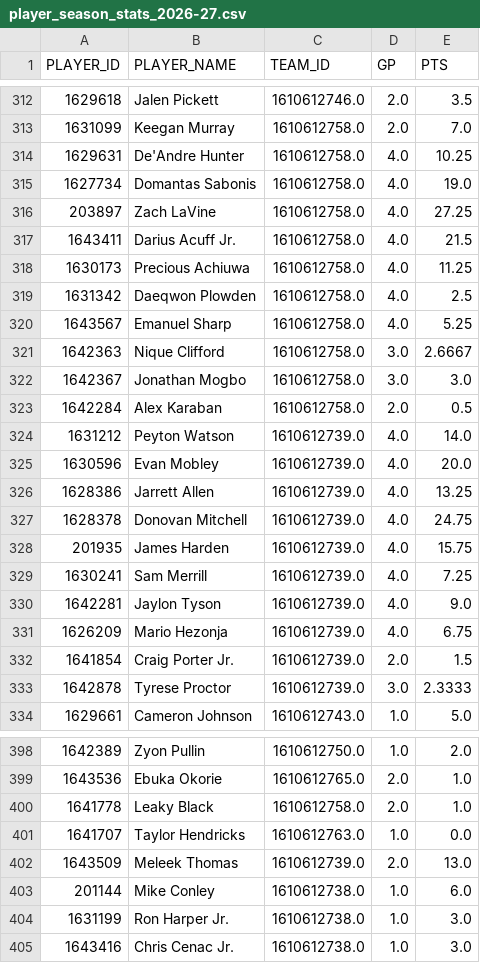
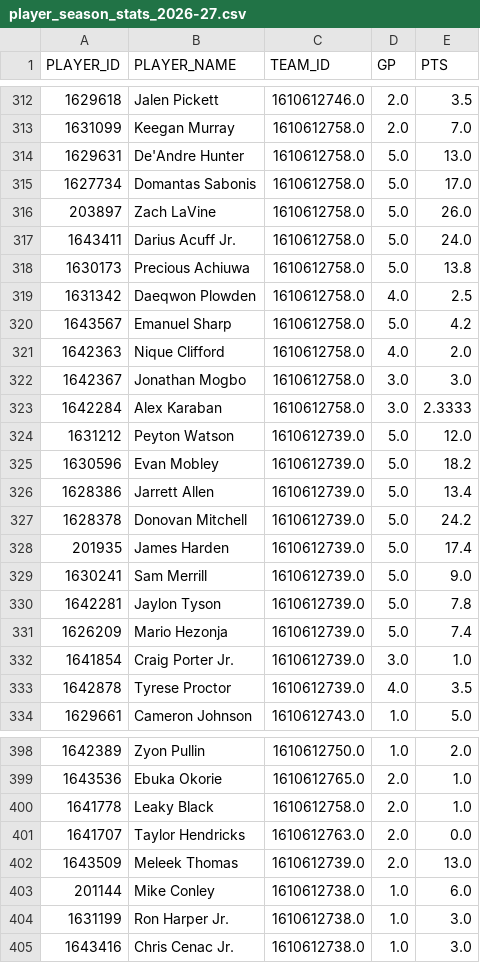
Before and after one commit to IcaruzSoftware/courtside-oracle, a CSV file: src/data/raw/player_season_stats_2026-27.csv, drawn as a sheet; only a part is shown, gaps mark what is left out; the diff covers the shown part only.

```diff
--- a/src/data/raw/player_season_stats_2026-27.csv
+++ b/src/data/raw/player_season_stats_2026-27.csv
@@ -313,22 +313,22 @@ PLAYER_ID,PLAYER_NAME,TEAM_ID,GP,PTS
 1631099,Keegan Murray,1610612758.0,2.0,7.0
-1629631,De'Andre Hunter,1610612758.0,4.0,10.25
-1627734,Domantas Sabonis,1610612758.0,4.0,19.0
-203897,Zach LaVine,1610612758.0,4.0,27.25
-1643411,Darius Acuff Jr.,1610612758.0,4.0,21.5
-1630173,Precious Achiuwa,1610612758.0,4.0,11.25
+1629631,De'Andre Hunter,1610612758.0,5.0,13.0
+1627734,Domantas Sabonis,1610612758.0,5.0,17.0
+203897,Zach LaVine,1610612758.0,5.0,26.0
+1643411,Darius Acuff Jr.,1610612758.0,5.0,24.0
+1630173,Precious Achiuwa,1610612758.0,5.0,13.8
 1631342,Daeqwon Plowden,1610612758.0,4.0,2.5
-1643567,Emanuel Sharp,1610612758.0,4.0,5.25
-1642363,Nique Clifford,1610612758.0,3.0,2.6667
+1643567,Emanuel Sharp,1610612758.0,5.0,4.2
+1642363,Nique Clifford,1610612758.0,4.0,2.0
 1642367,Jonathan Mogbo,1610612758.0,3.0,3.0
-1642284,Alex Karaban,1610612758.0,2.0,0.5
-1631212,Peyton Watson,1610612739.0,4.0,14.0
-1630596,Evan Mobley,1610612739.0,4.0,20.0
-1628386,Jarrett Allen,1610612739.0,4.0,13.25
-1628378,Donovan Mitchell,1610612739.0,4.0,24.75
-201935,James Harden,1610612739.0,4.0,15.75
-1630241,Sam Merrill,1610612739.0,4.0,7.25
-1642281,Jaylon Tyson,1610612739.0,4.0,9.0
-1626209,Mario Hezonja,1610612739.0,4.0,6.75
-1641854,Craig Porter Jr.,1610612739.0,2.0,1.5
-1642878,Tyrese Proctor,1610612739.0,3.0,2.3333
+1642284,Alex Karaban,1610612758.0,3.0,2.3333
+1631212,Peyton Watson,1610612739.0,5.0,12.0
+1630596,Evan Mobley,1610612739.0,5.0,18.2
+1628386,Jarrett Allen,1610612739.0,5.0,13.4
+1628378,Donovan Mitchell,1610612739.0,5.0,24.2
+201935,James Harden,1610612739.0,5.0,17.4
+1630241,Sam Merrill,1610612739.0,5.0,9.0
+1642281,Jaylon Tyson,1610612739.0,5.0,7.8
+1626209,Mario Hezonja,1610612739.0,5.0,7.4
+1641854,Craig Porter Jr.,1610612739.0,3.0,1.0
+1642878,Tyrese Proctor,1610612739.0,4.0,3.5
 1629661,Cameron Johnson,1610612743.0,1.0,5.0
@@ -400,3 +400,3 @@ PLAYER_ID,PLAYER_NAME,TEAM_ID,GP,PTS
 1641778,Leaky Black,1610612758.0,2.0,1.0
-1641707,Taylor Hendricks,1610612763.0,1.0,0.0
+1641707,Taylor Hendricks,1610612763.0,2.0,0.0
 1643509,Meleek Thomas,1610612739.0,2.0,13.0
```
Also changed, not shown: 5 added rows and 83 edited cells elsewhere in this file, src/data/raw/game_log_regular_2026-27.csv, 2 other files.
